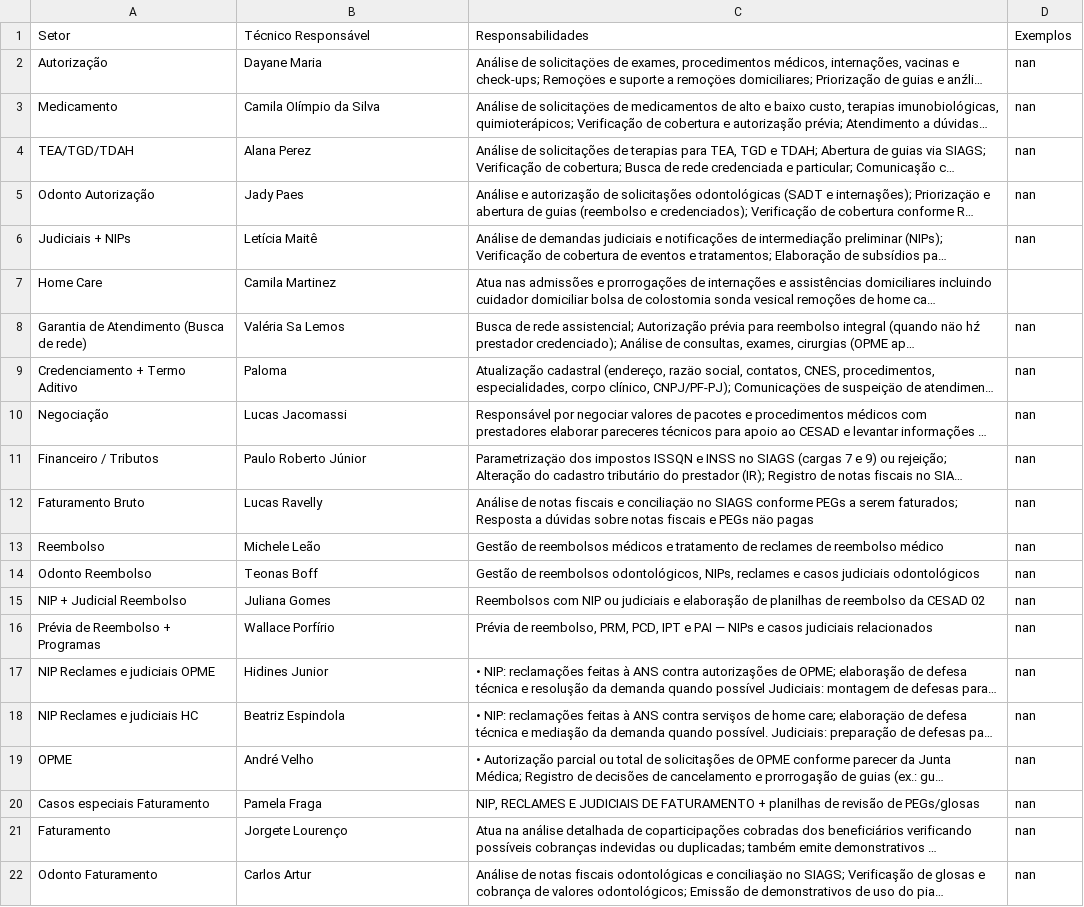
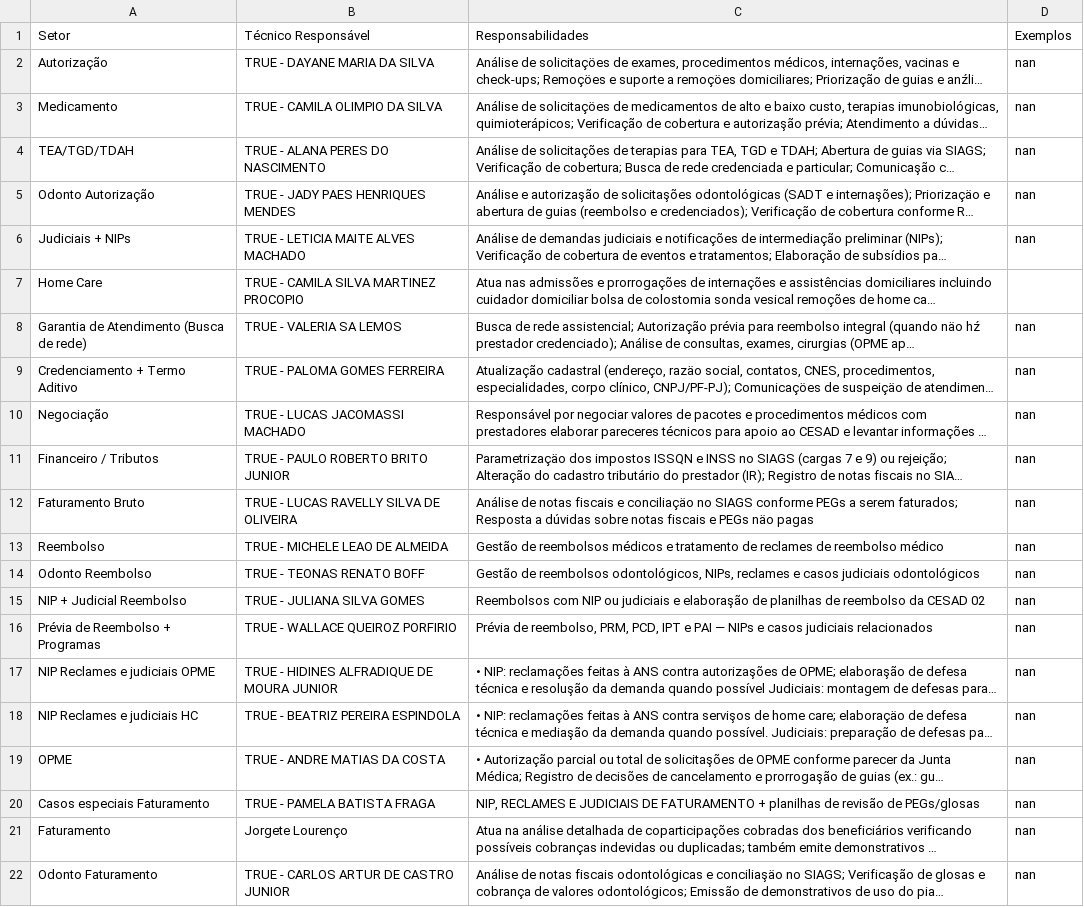
Before and after one commit to RafaelAbath/RAG-analise-chamados, a CSV file: data/tecnicos_secoes.csv, drawn as a sheet; long unchanged cells end in …; the diff names each change by its address in the sheet, - before the commit and + after, or states it on an @@ line.

Commit message:
correção nomes

```diff
--- a/data/tecnicos_secoes.csv
+++ b/data/tecnicos_secoes.csv
-B2 (Técnico Responsável): Dayane Maria
+B2 (Técnico Responsável): TRUE - DAYANE MARIA DA SILVA
-B3 (Técnico Responsável): Camila OIímpio da Silva
+B3 (Técnico Responsável): TRUE - CAMILA OLIMPIO DA SILVA
-B4 (Técnico Responsável): Alana Perez
+B4 (Técnico Responsável): TRUE - ALANA PERES DO NASCIMENTO
-B5 (Técnico Responsável): Jady Paes
+B5 (Técnico Responsável): TRUE - JADY PAES HENRIQUES MENDES
-B6 (Técnico Responsável): Letícia Maitê
+B6 (Técnico Responsável): TRUE - LETICIA MAITE ALVES MACHADO
-B7 (Técnico Responsável): Camila Martinez
+B7 (Técnico Responsável): TRUE - CAMILA SILVA MARTINEZ PROCOPIO
-B8 (Técnico Responsável): Valéria Sa Lemos
+B8 (Técnico Responsável): TRUE - VALERIA SA LEMOS
-B9 (Técnico Responsável): Paloma
+B9 (Técnico Responsável): TRUE - PALOMA GOMES FERREIRA
-B10 (Técnico Responsável): Lucas Jacomassi
+B10 (Técnico Responsável): TRUE - LUCAS JACOMASSI MACHADO
-B11 (Técnico Responsável): Paulo Roberto Júnior
+B11 (Técnico Responsável): TRUE - PAULO ROBERTO BRITO JUNIOR
-B12 (Técnico Responsável): Lucas Ravelly
+B12 (Técnico Responsável): TRUE - LUCAS RAVELLY SILVA DE OLIVEIRA
-B13 (Técnico Responsável): Michele Leão
+B13 (Técnico Responsável): TRUE - MICHELE LEAO DE ALMEIDA
-B14 (Técnico Responsável): Teonas Boff
+B14 (Técnico Responsável): TRUE - TEONAS RENATO BOFF
-B15 (Técnico Responsável): Juliana Gomes
+B15 (Técnico Responsável): TRUE - JULIANA SILVA GOMES
-B16 (Técnico Responsável): Wallace Porfírio
+B16 (Técnico Responsável): TRUE - WALLACE QUEIROZ PORFIRIO
-B17 (Técnico Responsável): Hidines Junior
+B17 (Técnico Responsável): TRUE - HIDINES ALFRADIQUE DE MOURA JUNIOR
-B18 (Técnico Responsável): Beatriz Espindola
+B18 (Técnico Responsável): TRUE - BEATRIZ PEREIRA ESPINDOLA
-B19 (Técnico Responsável): André Velho
+B19 (Técnico Responsável): TRUE - ANDRE MATIAS DA COSTA
-B20 (Técnico Responsável): Pamela Fraga
+B20 (Técnico Responsável): TRUE - PAMELA BATISTA FRAGA
-B22 (Técnico Responsável): Carlos Artur
+B22 (Técnico Responsável): TRUE - CARLOS ARTUR DE CASTRO JUNIOR
```
